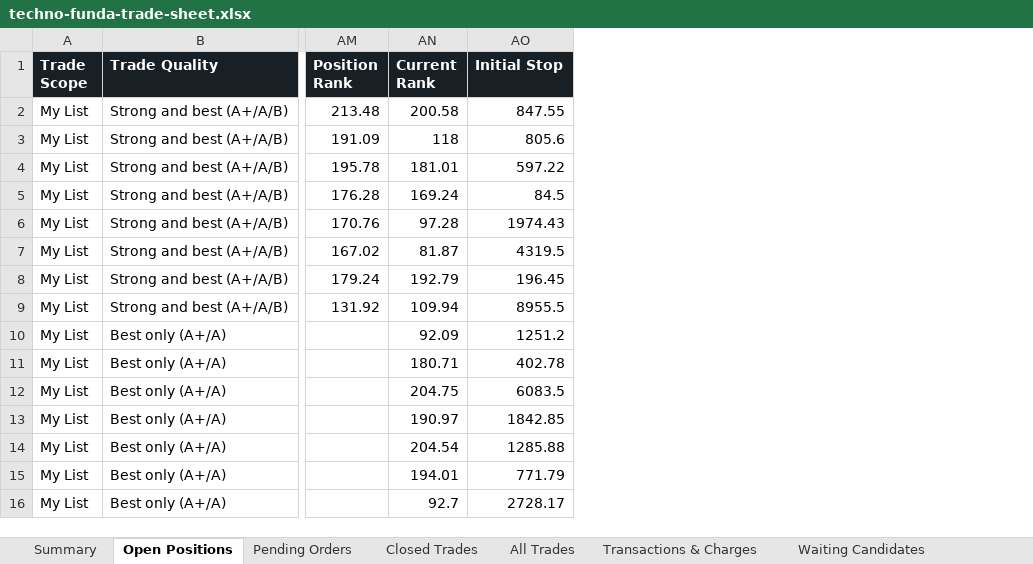
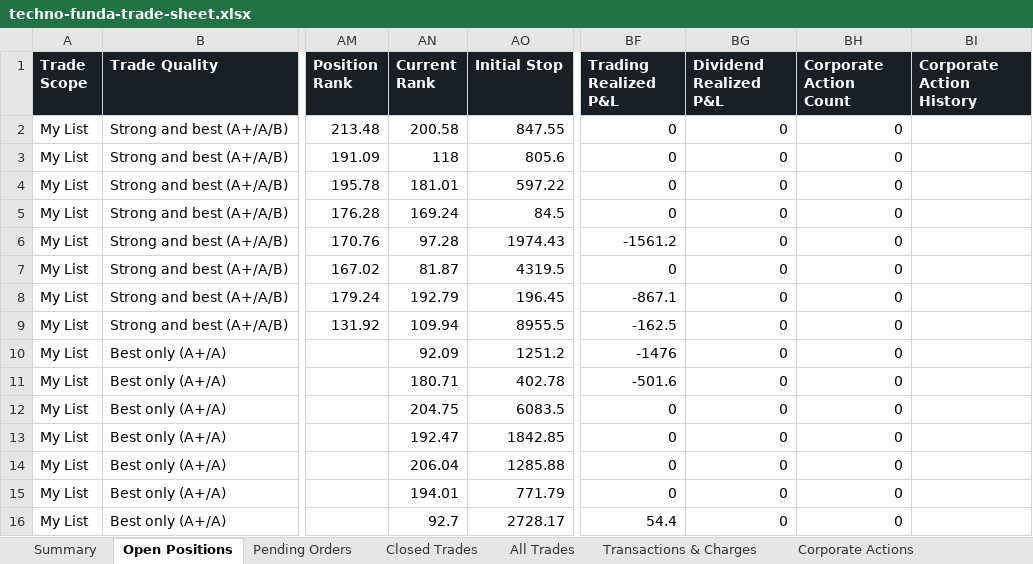
Before and after one commit to smit5927/techno-funda-screener, an Excel workbook: data/techno-funda-trade-sheet.xlsx, sheet Open Positions, drawn as a sheet; only a part is shown, gaps mark what is left out; values as stored, in another font and other column widths than the file's, no borders; the diff names each change by its address in the sheet, - before the commit and + after, or states it on an @@ line.

```diff
--- a/data/techno-funda-trade-sheet.xlsx (sheet Open Positions)
+++ b/data/techno-funda-trade-sheet.xlsx (sheet Open Positions)
+sheet tab: Corporate Actions
+column BF (Trading Realized P&L), rows 2-16: 0 | 0 | 0 | 0 | -1561.2 | 0 | -867.1 | -162.5 | -1476 | -501.6 | 0 | 0 | 0 | 0 | 54.4
+column BG (Dividend Realized P&L), rows 2-16: all 0
+column BH (Corporate Action Count), rows 2-16: all 0
+column BI (Corporate Action History), empty
-AN13 (Current Rank): 190.97
+AN13 (Current Rank): 192.47
-AN14 (Current Rank): 204.54
+AN14 (Current Rank): 206.04
```
Also changed, not shown: sheet Waiting Candidates, sheet Candidate Decision Log, sheet All Trades, sheet Pending Orders, sheet Closed Trades, sheet Summary, 3 other files.
